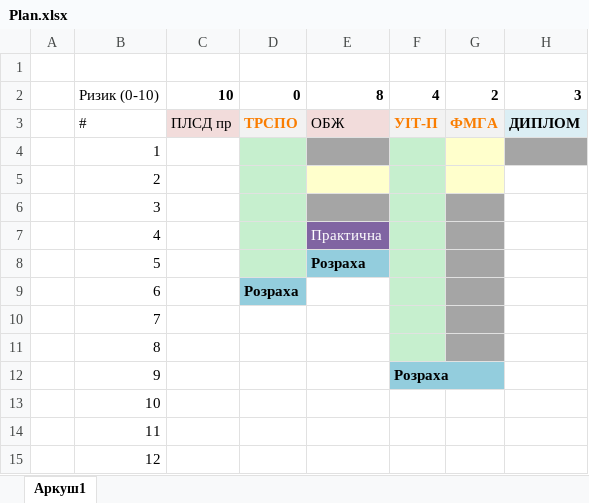
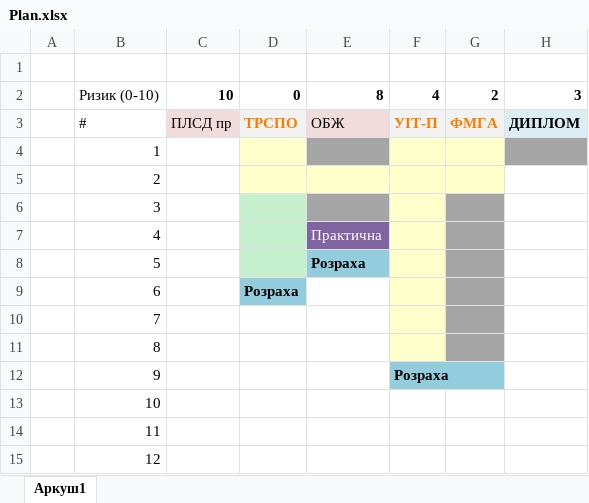
Before and after one commit to IraVolkoshevych/kn_47, an Excel workbook: 2 семестр/Plan.xlsx, sheet Аркуш1, drawn as a sheet; only a part is shown; values as stored, in another font and other column widths than the file's, no borders; the diff names each change by its address in the sheet, - before the commit and + after, or states it on an @@ line.

Commit message:
Updated plan

```diff
--- a/2 семестр/Plan.xlsx (sheet Аркуш1)
+++ b/2 семестр/Plan.xlsx (sheet Аркуш1)
-D4:D5 fill: #C6EFCE
+D4:D5 fill: #FFFFCC
-F4:F11 fill: #C6EFCE
+F4:F11 fill: #FFFFCC
```
